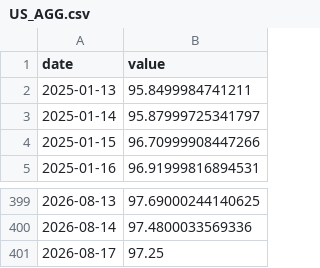
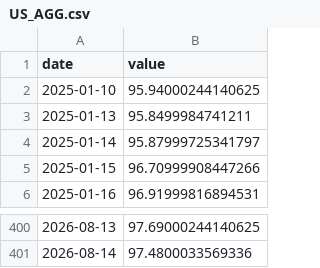
Before and after one commit to Aaron-Levitats/macro-desk-data, a CSV file: US_AGG.csv, drawn as a sheet; only a part is shown, gaps mark what is left out; removed rows and columns are numbered as before the commit, all else as after; the diff names each change by its address in the sheet, - before the commit and + after, or states it on an @@ line.

```diff
--- a/US_AGG.csv
+++ b/US_AGG.csv
+row 2: 2025-01-10 | 95.94000244140625
-row 401: 2026-08-17 | 97.25
```
Also changed, not shown: IL_BOI_RATE.csv, US_DOW.csv, 7 other files.
